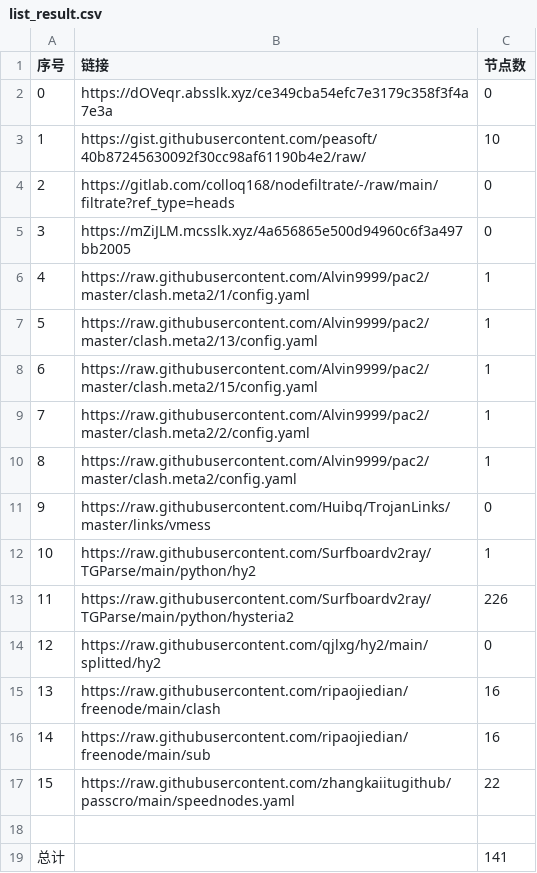
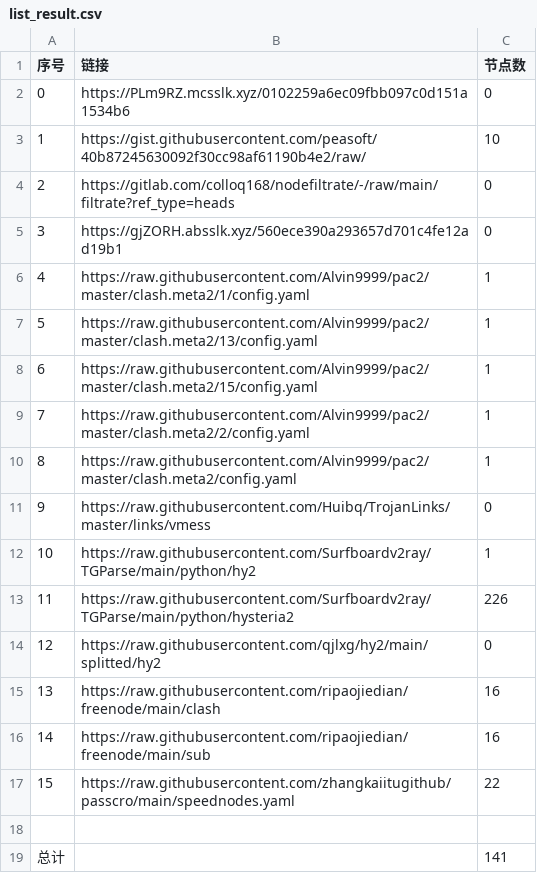
Before and after one commit to peasoft/NoMoreWalls, a CSV file: list_result.csv, drawn as a sheet.

```diff
--- a/list_result.csv
+++ b/list_result.csv
@@ -1,6 +1,6 @@
 序号,链接,节点数
-0,https://dOVeqr.absslk.xyz/ce349cba54efc7e3179c358f3f4a7e3a,0
+0,https://PLm9RZ.mcsslk.xyz/0102259a6ec09fbb097c0d151a1534b6,0
 1,https://gist.githubusercontent.com/peasoft/40b87245630092f30cc98af61190b4e2/raw/,10
 2,https://gitlab.com/colloq168/nodefiltrate/-/raw/main/filtrate?ref_type=heads,0
-3,https://mZiJLM.mcsslk.xyz/4a656865e500d94960c6f3a497bb2005,0
+3,https://gjZORH.absslk.xyz/560ece390a293657d701c4fe12ad19b1,0
 4,https://raw.githubusercontent.com/Alvin9999/pac2/master/clash.meta2/1/config.yaml,1
```
Also changed, not shown: 3 other files.
